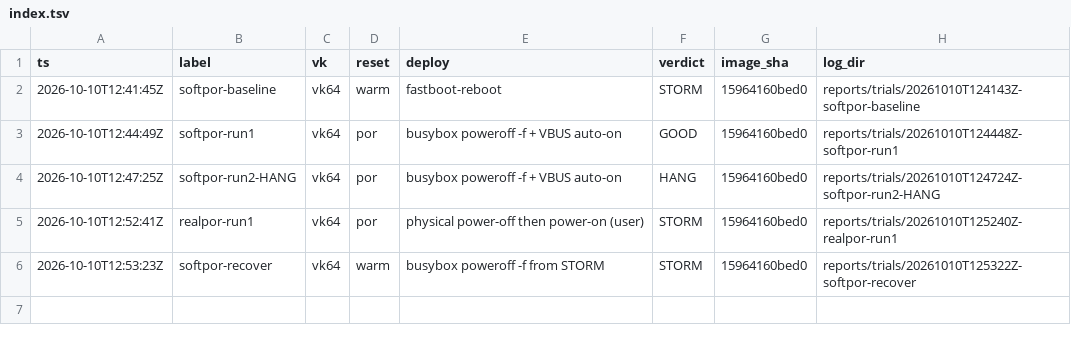
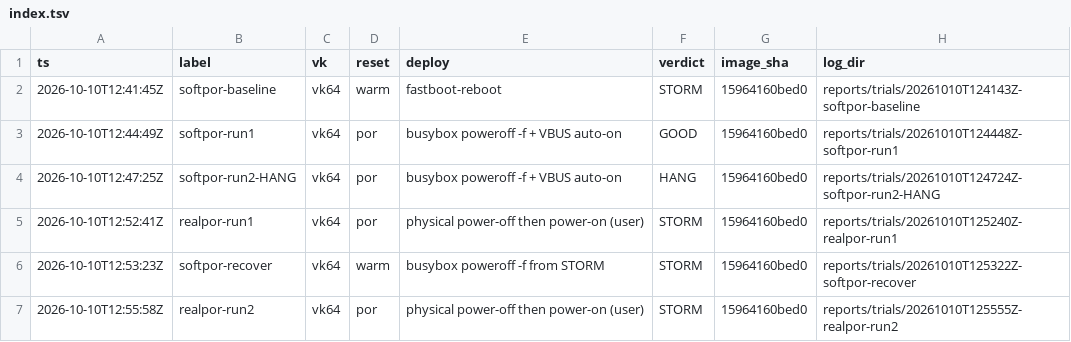
Before and after one commit to xiaquwan1001/lenovo-legion-y700-gen4-tb322fc-elden-linux, a TSV file: reports/trials/index.tsv, drawn as a sheet.

Commit message:
docs(q28): 真实 POR 确定性 2/2 STORM + 复位深度阶 + 软复位失效（DOSSIER §j）
- 真实物理 POR（vk64 日常）run1/run2 均 STORM，签名时序一致
  ⇒ real-POR 确定性复现坏发；§i 的 STORM/NOCARD 混杂归因于复位类型混淆
  （暖复位粘 NOCARD #166），非二进制非确定性。
- 复位深度阶：物理 POR→STORM；fastboot reboot→STORM；busybox poweroff -f→GOOD；
  reboot2 暖复位→NOCARD。决定显示的是"是否清掉 DSI PLL/PHY 态"。
- 坏发态 busybox poweroff -f 不生效（内核关机路径被 DRM storm 卡死 #150）。
- A/B 采样台建议：用户 POR 进 fastboot 后 fastboot boot <实验镜像>（零写盘，C2 已证 STORM）。

trial 记录：realpor-run1/run2 入库。

```diff
--- a/reports/trials/index.tsv
+++ b/reports/trials/index.tsv
@@ -6 +6,2 @@ ts	label	vk	reset	deploy	verdict	image_sha	log_dir
 2026-10-10T12:53:23Z	softpor-recover	vk64	warm	busybox poweroff -f from STORM	STORM	15964160bed0	reports/trials/20261010T125322Z-softpor-recover
+2026-10-10T12:55:58Z	realpor-run2	vk64	por	physical power-off then power-on (user)	STORM	15964160bed0	reports/trials/20261010T125555Z-realpor-run2
```
Also changed, not shown: 5 other files.
